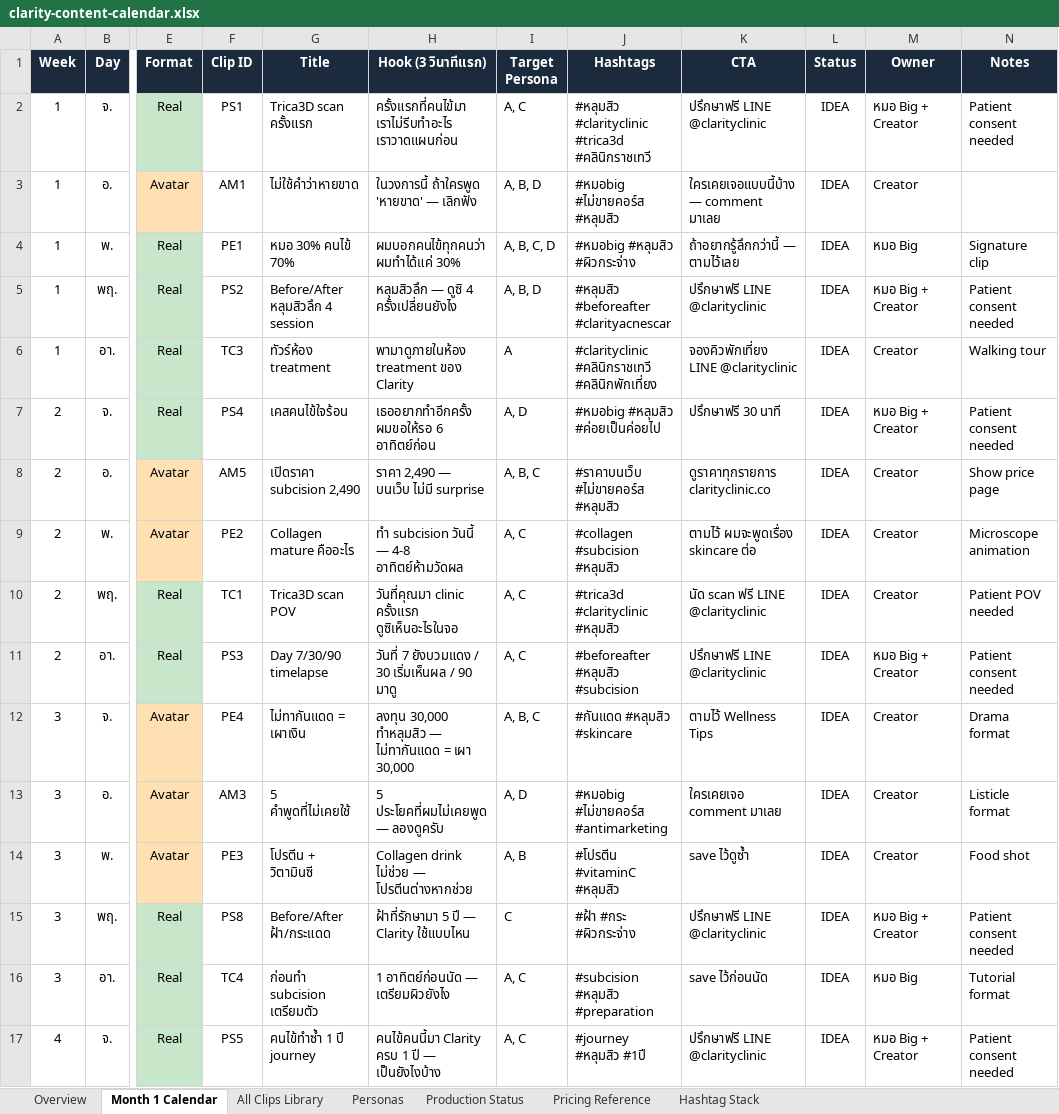
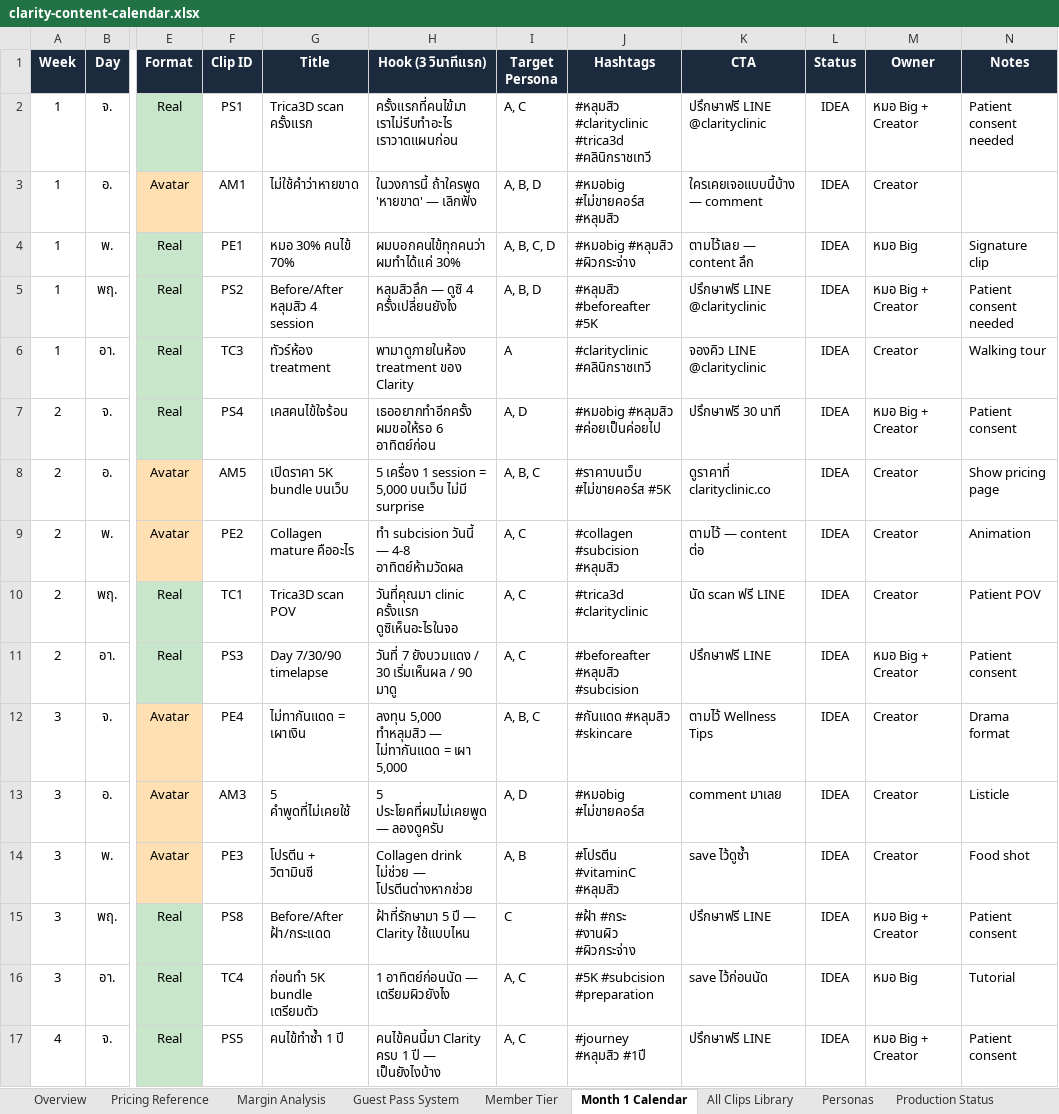
Before and after one commit to biigket/clarity-mkt-content, an Excel workbook: clarity-content-calendar.xlsx, sheet Month 1 Calendar, drawn as a sheet; only a part is shown, gaps mark what is left out; values as stored, in another font and other column widths than the file's, no borders; the diff covers the shown part only; the diff names each change by its address in the sheet, - before the commit and + after, or states it on an @@ line.

```diff
--- a/clarity-content-calendar.xlsx (sheet Month 1 Calendar)
+++ b/clarity-content-calendar.xlsx (sheet Month 1 Calendar)
+sheet tab: Margin Analysis
+sheet tab: Guest Pass System
+sheet tab: Member Tier
@@ sheet tab order changed: Overview | Pricing Reference | Margin Analysis | Guest Pass System | Member Tier | Month 1 Calendar | All Clips Library | Personas | Production Status @@
-K3 (CTA): ใครเคยเจอแบบนี้บ้าง — comment มาเลย
+K3 (CTA): ใครเคยเจอแบบนี้บ้าง — comment
-K4 (CTA): ถ้าอยากรู้ลึกกว่านี้ — ตามไว้เลย
+K4 (CTA): ตามไว้เลย — content ลึก
-G5 (Title): Before/After หลุมสิวลึก 4 session
+G5 (Title): Before/After หลุมสิว 4 session
-J5 (Hashtags): #หลุมสิว #beforeafter #clarityacnescar
+J5 (Hashtags): #หลุมสิว #beforeafter #5K
-J6 (Hashtags): #clarityclinic #คลินิกราชเทวี #คลินิกพักเที่ยง
+J6 (Hashtags): #clarityclinic #คลินิกราชเทวี
-K6 (CTA): จองคิวพักเที่ยง LINE @clarityclinic
+K6 (CTA): จองคิว LINE @clarityclinic
-N7 (Notes): Patient consent needed
+N7 (Notes): Patient consent
-G8 (Title): เปิดราคา subcision 2,490
+G8 (Title): เปิดราคา 5K bundle บนเว็บ
-H8 (Hook (3 วินาทีแรก)): ราคา 2,490 — บนเว็บ ไม่มี surprise
+H8 (Hook (3 วินาทีแรก)): 5 เครื่อง 1 session = 5,000 บนเว็บ ไม่มี surprise
-J8 (Hashtags): #ราคาบนเว็บ #ไม่ขายคอร์ส #หลุมสิว
+J8 (Hashtags): #ราคาบนเว็บ #ไม่ขายคอร์ส #5K
-K8 (CTA): ดูราคาทุกรายการ clarityclinic.co
+K8 (CTA): ดูราคาที่ clarityclinic.co
-N8 (Notes): Show price page
+N8 (Notes): Show pricing page
-K9 (CTA): ตามไว้ ผมจะพูดเรื่อง skincare ต่อ
+K9 (CTA): ตามไว้ — content ต่อ
-N9 (Notes): Microscope animation
+N9 (Notes): Animation
-J10 (Hashtags): #trica3d #clarityclinic #หลุมสิว
+J10 (Hashtags): #trica3d #clarityclinic
-K10 (CTA): นัด scan ฟรี LINE @clarityclinic
+K10 (CTA): นัด scan ฟรี LINE
-N10 (Notes): Patient POV needed
+N10 (Notes): Patient POV
-K11 (CTA): ปรึกษาฟรี LINE @clarityclinic
+K11 (CTA): ปรึกษาฟรี LINE
-N11 (Notes): Patient consent needed
+N11 (Notes): Patient consent
-H12 (Hook (3 วินาทีแรก)): ลงทุน 30,000 ทำหลุมสิว — ไม่ทากันแดด = เผา 30,000
+H12 (Hook (3 วินาทีแรก)): ลงทุน 5,000 ทำหลุมสิว — ไม่ทากันแดด = เผา 5,000
-J13 (Hashtags): #หมอbig #ไม่ขายคอร์ส #antimarketing
+J13 (Hashtags): #หมอbig #ไม่ขายคอร์ส
-K13 (CTA): ใครเคยเจอ comment มาเลย
+K13 (CTA): comment มาเลย
-N13 (Notes): Listicle format
+N13 (Notes): Listicle
-J15 (Hashtags): #ฝ้า #กระ #ผิวกระจ่าง
+J15 (Hashtags): #ฝ้า #กระ #งานผิว #ผิวกระจ่าง
-K15 (CTA): ปรึกษาฟรี LINE @clarityclinic
+K15 (CTA): ปรึกษาฟรี LINE
-N15 (Notes): Patient consent needed
+N15 (Notes): Patient consent
-G16 (Title): ก่อนทำ subcision เตรียมตัว
+G16 (Title): ก่อนทำ 5K bundle เตรียมตัว
-J16 (Hashtags): #subcision #หลุมสิว #preparation
+J16 (Hashtags): #5K #subcision #preparation
-N16 (Notes): Tutorial format
+N16 (Notes): Tutorial
-G17 (Title): คนไข้ทำซ้ำ 1 ปี journey
+G17 (Title): คนไข้ทำซ้ำ 1 ปี
-K17 (CTA): ปรึกษาฟรี LINE @clarityclinic
+K17 (CTA): ปรึกษาฟรี LINE
-N17 (Notes): Patient consent needed
+N17 (Notes): Patient consent
```
Also changed, not shown: 5 edited cells elsewhere in this sheet, sheet Pricing Reference, sheet All Clips Library, sheet Production Status, sheet Overview, sheet Hashtag Stack, sheet Personas, 8 other files.
